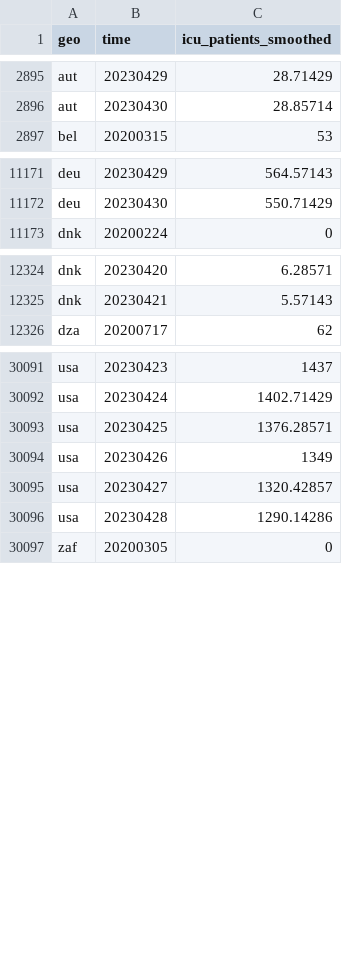
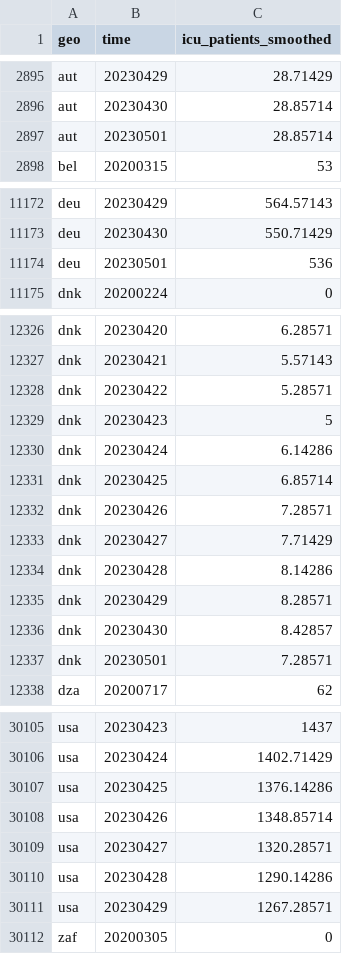
Before and after one commit to open-numbers/ddf--open_numbers--owid_covid_19, a CSV file: ddf--datapoints--icu_patients_smoothed--by--geo--time.csv, drawn as a sheet; only a part is shown, gaps mark what is left out; the diff covers the shown part only.

```diff
--- a/ddf--datapoints--icu_patients_smoothed--by--geo--time.csv
+++ b/ddf--datapoints--icu_patients_smoothed--by--geo--time.csv
@@ -2896,2 +2896,3 @@ aut,20230429,28.71429
 aut,20230430,28.85714
+aut,20230501,28.85714
 bel,20200315,53
@@ -11172,2 +11173,3 @@ deu,20230429,564.57143
 deu,20230430,550.71429
+deu,20230501,536
 dnk,20200224,0
@@ -12325,2 +12327,12 @@ dnk,20230420,6.28571
 dnk,20230421,5.57143
+dnk,20230422,5.28571
+dnk,20230423,5
+dnk,20230424,6.14286
+dnk,20230425,6.85714
+dnk,20230426,7.28571
+dnk,20230427,7.71429
+dnk,20230428,8.14286
+dnk,20230429,8.28571
+dnk,20230430,8.42857
+dnk,20230501,7.28571
 dza,20200717,62
@@ -30092,6 +30106,7 @@ usa,20230423,1437
 usa,20230424,1402.71429
-usa,20230425,1376.28571
-usa,20230426,1349
-usa,20230427,1320.42857
+usa,20230425,1376.14286
+usa,20230426,1348.85714
+usa,20230427,1320.28571
 usa,20230428,1290.14286
+usa,20230429,1267.28571
 zaf,20200305,0
```
Also changed, not shown: 2 added rows elsewhere in this file, ddf--datapoints--people_fully_vaccinated_per_hundred--by--geo--time.csv, ddf--datapoints--total_boosters--by--geo--time.csv, 47 other files.
